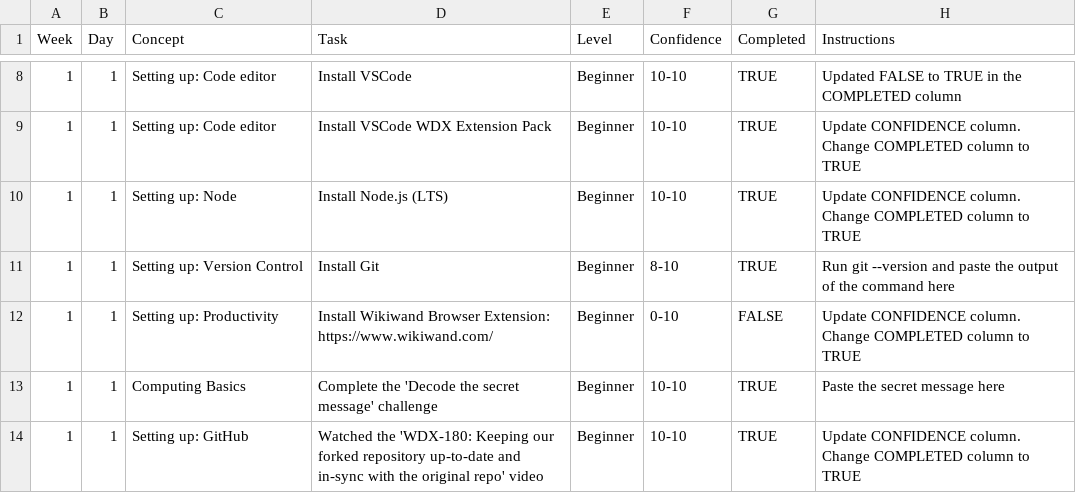
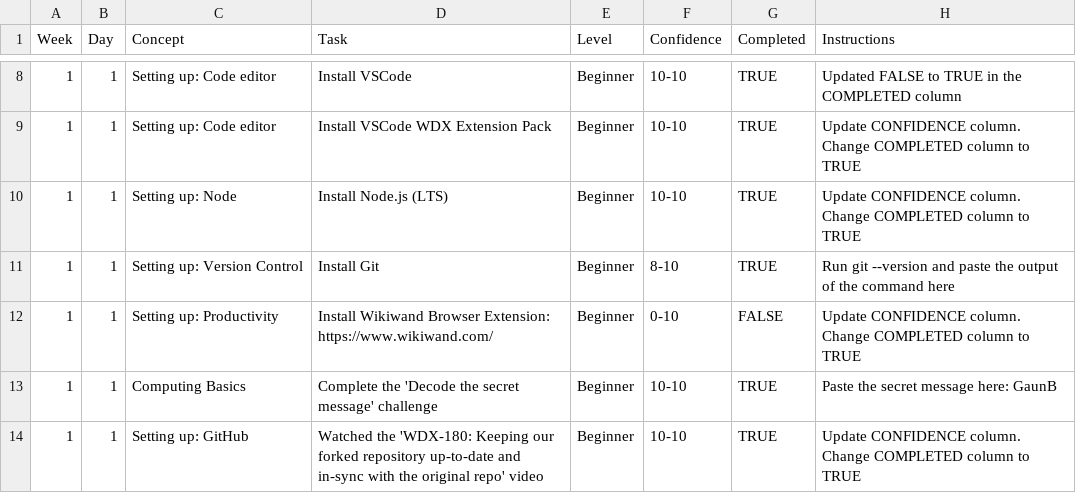
Before and after one commit to FatmaHusni/WDX-180, a CSV file: user/week01/progress/progress.draft.w01.d01.csv, drawn as a sheet; only a part is shown, gaps mark what is left out.

Commit message:
Update progress.draft.w01.d01.csv

```diff
--- a/user/week01/progress/progress.draft.w01.d01.csv
+++ b/user/week01/progress/progress.draft.w01.d01.csv
@@ -12,3 +12,3 @@ Week,Day,Concept,Task,Level,Confidence,Completed,Instructions
 1,1,Setting up: Productivity,Install Wikiwand Browser Extension: https://www.wikiwand.com/,Beginner,0-10,FALSE,Update CONFIDENCE column. Change COMPLETED column to TRUE
-1,1,Computing Basics,Complete the 'Decode the secret message' challenge,Beginner,10-10,TRUE,Paste the secret message here
+1,1,Computing Basics,Complete the 'Decode the secret message' challenge,Beginner,10-10,TRUE,Paste the secret message here: GaunB
 1,1,Setting up: GitHub,Watched the 'WDX-180: Keeping our forked repository up-to-date and in-sync with the original repo' video,Beginner,10-10,TRUE,Update CONFIDENCE column. Change COMPLETED column to TRUE
```
